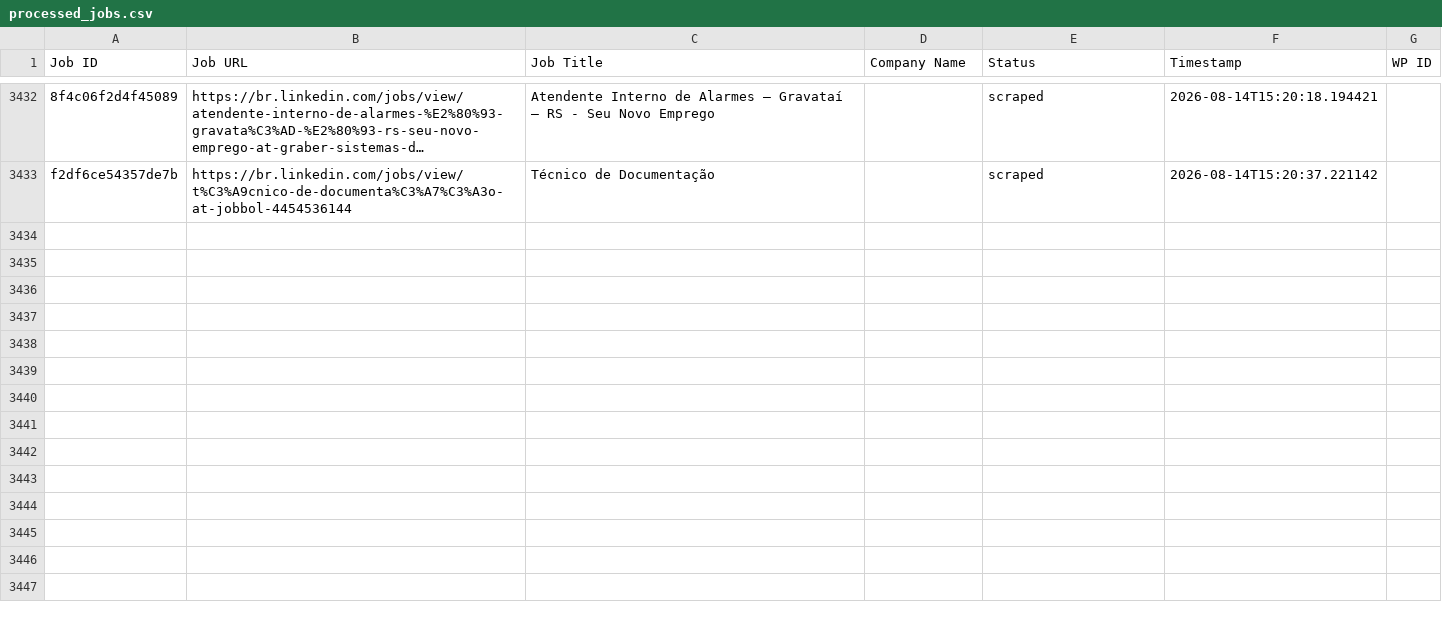
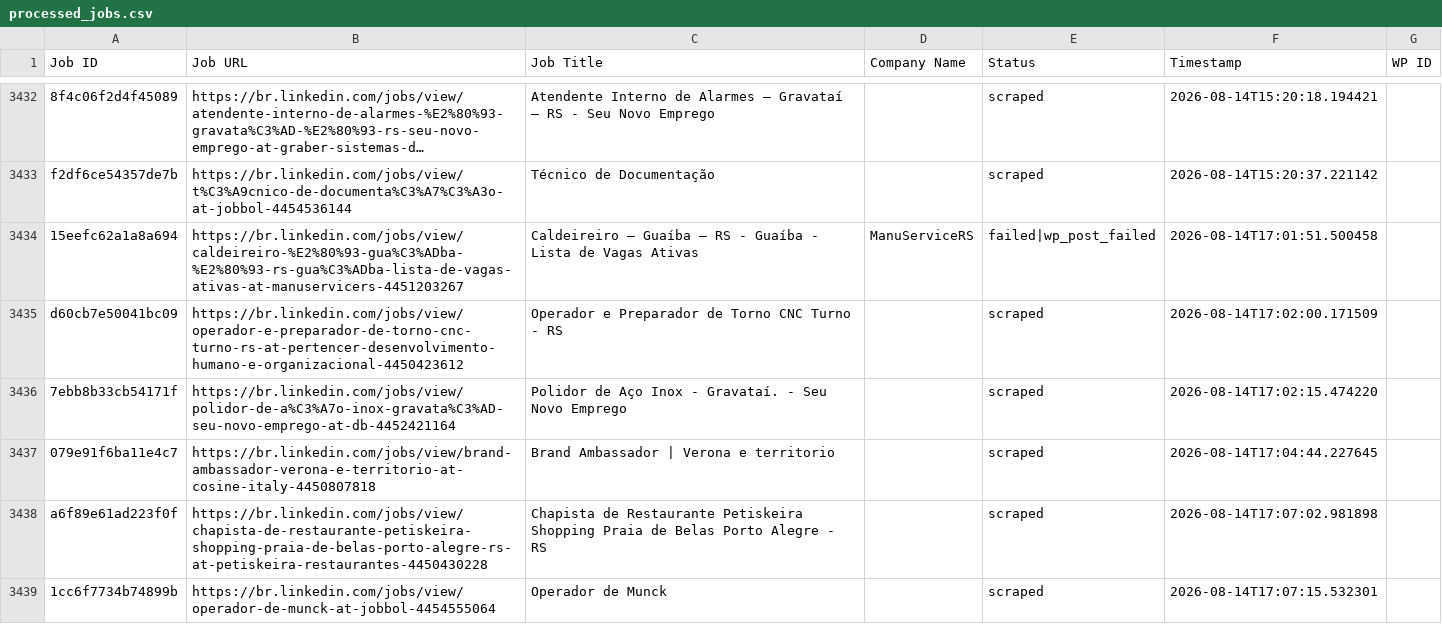
Before and after one commit to mimusdesign/me, a CSV file: processed_jobs.csv, drawn as a sheet; only a part is shown, gaps mark what is left out; long unchanged cells end in …; the diff covers the shown part only; the diff names each change by its address in the sheet, - before the commit and + after, or states it on an @@ line.

```diff
--- a/processed_jobs.csv
+++ b/processed_jobs.csv
+row 3434: 15eefc62a1a8a694 | https://br.linkedin.com/jobs/view/caldeireiro-%E2%80%93-gua%C3%ADba-%E2%80%93-rs-gua%C3%ADba-lista-de-vagas-ativas-at-manuservicers-4451203267 | Caldeireiro – Guaíba – RS - Guaíba - Lista de Vagas Ativas | ManuServiceRS | failed|wp_post_failed | 2026-08-14T17:01:51.500458
+row 3435: d60cb7e50041bc09 | https://br.linkedin.com/jobs/view/operador-e-preparador-de-torno-cnc-turno-rs-at-pertencer-desenvolvimento-humano-e-organizacional-4450423612 | Operador e Preparador de Torno CNC Turno - RS |  | scraped | 2026-08-14T17:02:00.171509
+row 3436: 7ebb8b33cb54171f | https://br.linkedin.com/jobs/view/polidor-de-a%C3%A7o-inox-gravata%C3%AD-seu-novo-emprego-at-db-4452421164 | Polidor de Aço Inox - Gravataí. - Seu Novo Emprego |  | scraped | 2026-08-14T17:02:15.474220
+row 3437: 079e91f6ba11e4c7 | https://br.linkedin.com/jobs/view/brand-ambassador-verona-e-territorio-at-cosine-italy-4450807818 | Brand Ambassador | Verona e territorio |  | scraped | 2026-08-14T17:04:44.227645
+row 3438: a6f89e61ad223f0f | https://br.linkedin.com/jobs/view/chapista-de-restaurante-petiskeira-shopping-praia-de-belas-porto-alegre-rs-at-petiskeira-restaurantes-4450430228 | Chapista de Restaurante Petiskeira Shopping Praia de Belas Porto Alegre - RS |  | scraped | 2026-08-14T17:07:02.981898
+row 3439: 1cc6f7734b74899b | https://br.linkedin.com/jobs/view/operador-de-munck-at-jobbol-4454555064 | Operador de Munck |  | scraped | 2026-08-14T17:07:15.532301
```
Also changed, not shown: 15 added rows elsewhere in this file.
